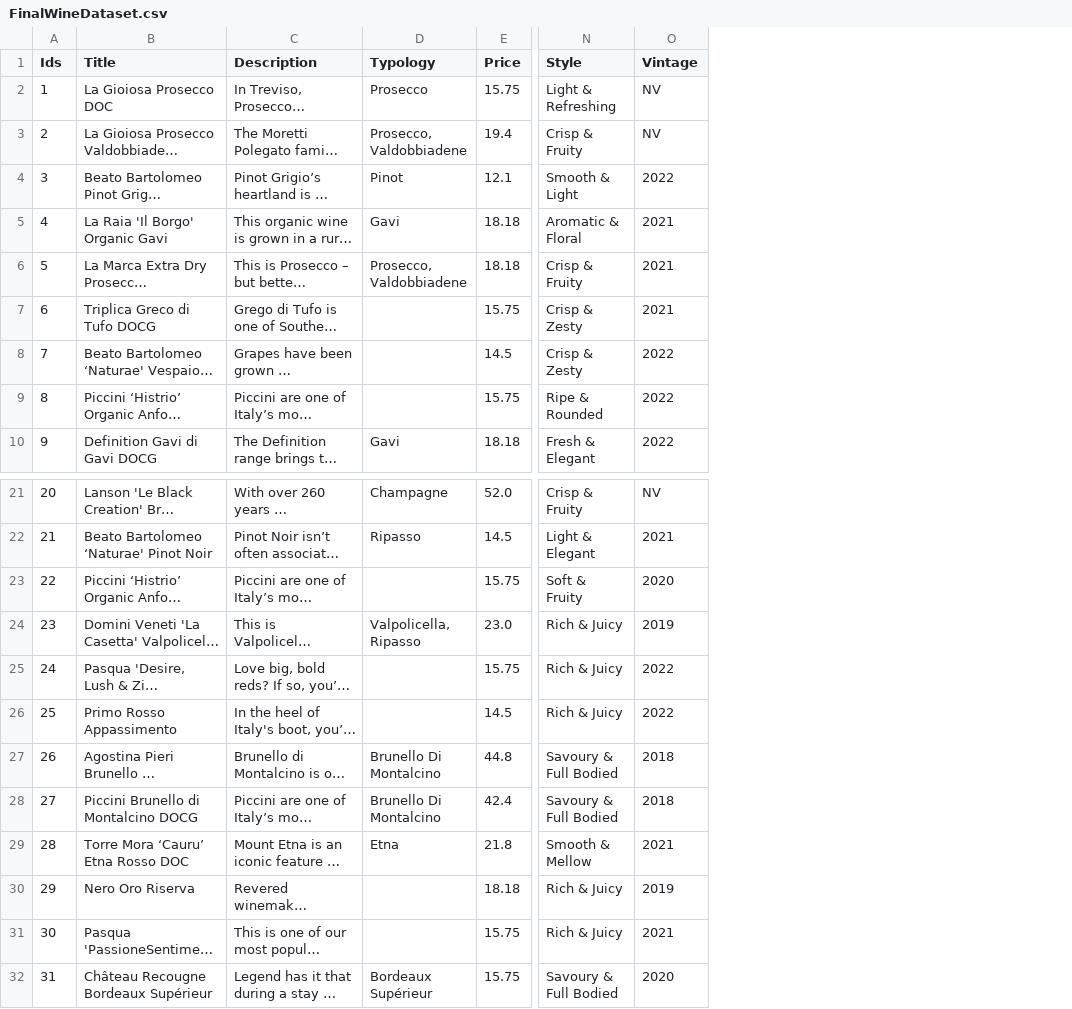
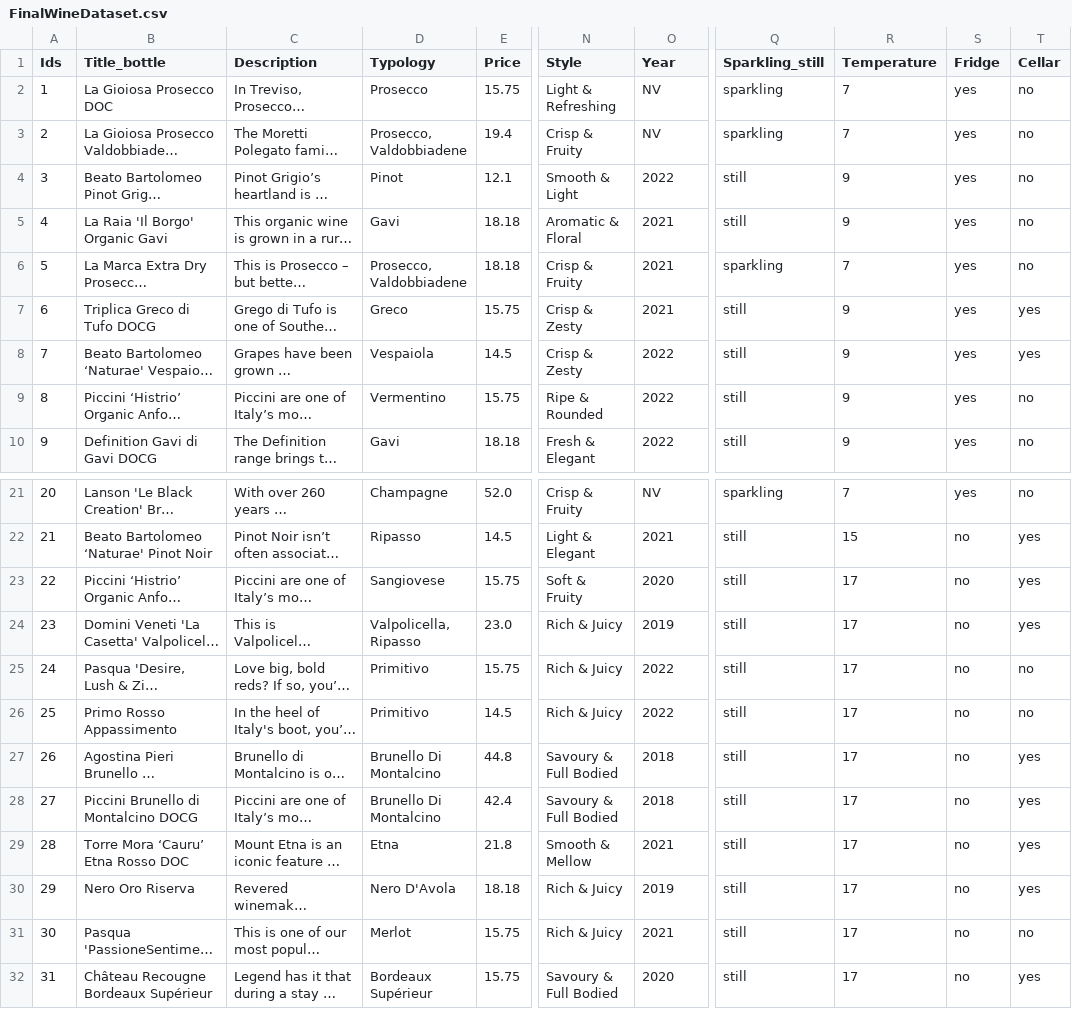
Before and after one commit to marinasegala/Project_HMD, a CSV file: FinalWineDataset.csv, drawn as a sheet; only a part is shown, gaps mark what is left out; long unchanged cells end in …; the diff covers the shown part only; the diff names each change by its address in the sheet, - before the commit and + after, or states it on an @@ line.

Commit message:
update dataset

```diff
--- a/FinalWineDataset.csv
+++ b/FinalWineDataset.csv
+column Q (Sparkling_still), rows 2-10: sparkling | sparkling | still | still | sparkling | still | still | still | still; rows 21-32: sparkling | still | still | still | still | still | still | still | still | still | still | still
+column R (Temperature), rows 2-10: 7 | 7 | 9 | 9 | 7 | 9 | 9 | 9 | 9; rows 21-32: 7 | 15 | 17 | 17 | 17 | 17 | 17 | 17 | 17 | 17 | 17 | 17
+column S (Fridge), rows 2-10: all yes; rows 21-32: yes | no | no | no | no | no | no | no | no | no | no | no
+column T (Cellar), rows 2-10: no | no | no | no | no | yes | yes | no | no; rows 21-32: no | yes | yes | yes | no | no | yes | yes | yes | yes | no | yes
-B1: Title
+B1: Title_bottle
-O1: Vintage
+O1: Year
-D7 (Typology): (empty)
+D7 (Typology): Greco
-D8 (Typology): (empty)
+D8 (Typology): Vespaiola
-D9 (Typology): (empty)
+D9 (Typology): Vermentino
-D23 (Typology): (empty)
+D23 (Typology): Sangiovese
-D25:D26 (Typology): (empty)
+D25:D26 (Typology): Primitivo
-D30 (Typology): (empty)
+D30 (Typology): Nero D'Avola
-D31 (Typology): (empty)
+D31 (Typology): Merlot
```
Also changed, not shown: 9 edited cells elsewhere in this file, 4 other files.
